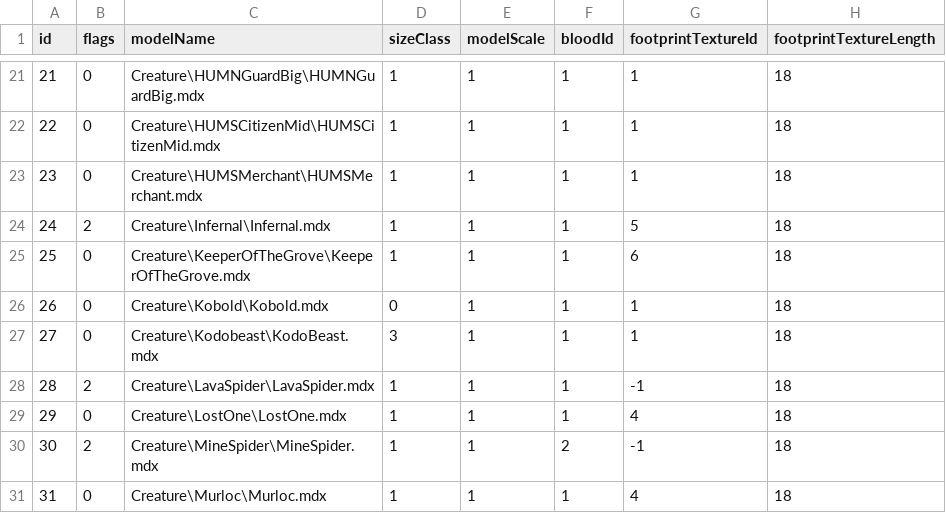
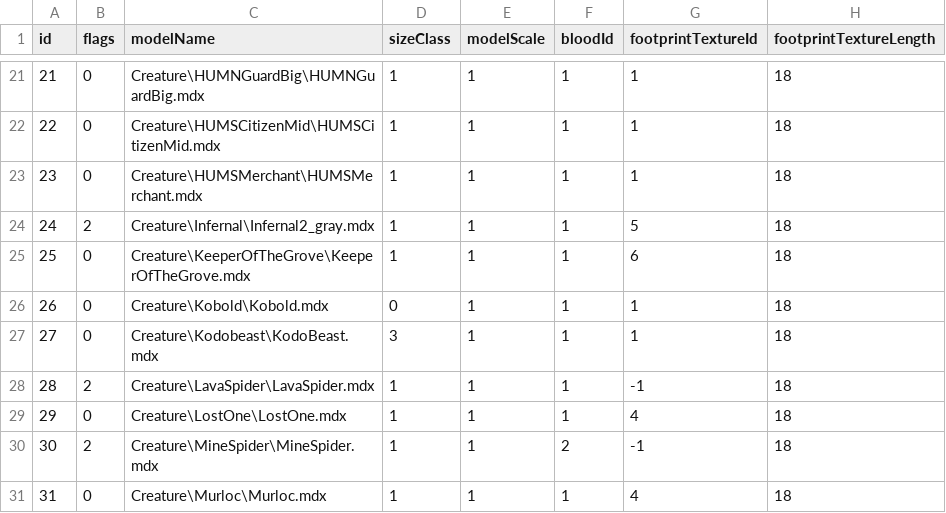
Before and after one commit to redmagejoe/TurtleHD, a CSV file: DBFilesClient/CreatureModelData.csv, drawn as a sheet; only a part is shown, gaps mark what is left out; the diff names each change by its address in the sheet, - before the commit and + after, or states it on an @@ line.

```diff
--- a/DBFilesClient/CreatureModelData.csv
+++ b/DBFilesClient/CreatureModelData.csv
-C24 (modelName): Creature\Infernal\Infernal.mdx
+C24 (modelName): Creature\Infernal\Infernal2_gray.mdx
```
Also changed, not shown: DBFilesClient/CharSections.csv, DBFilesClient/CharacterFacialHairStyles.csv, 1 other file.
